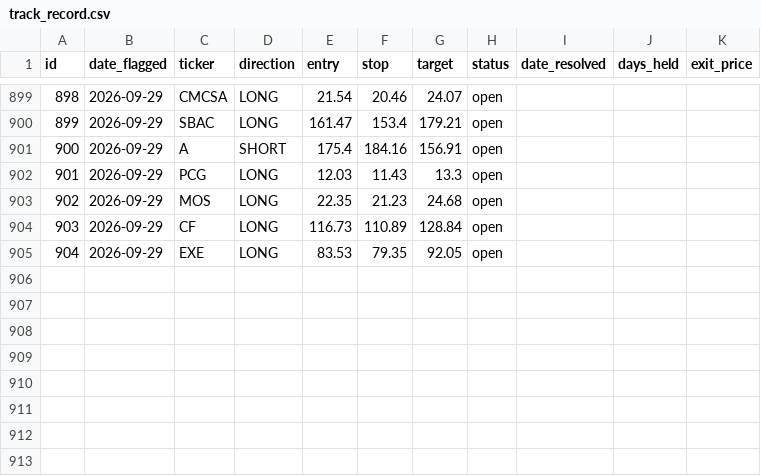
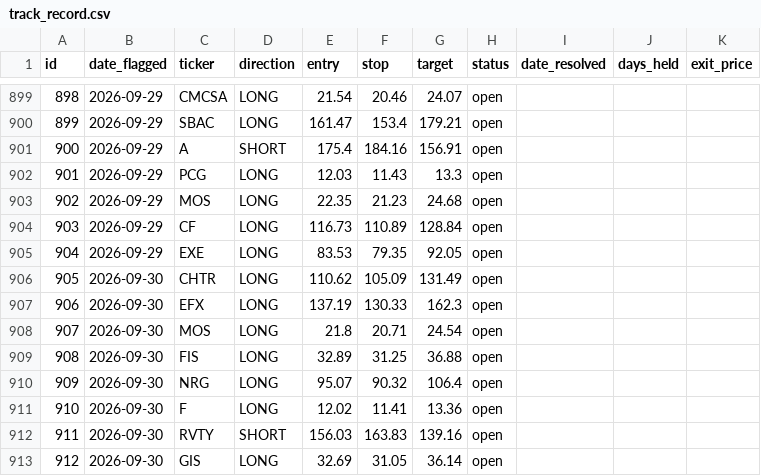
Before and after one commit to meskalinas23/stock-screener, a CSV file: reports/track_record.csv, drawn as a sheet; only a part is shown, gaps mark what is left out; the diff names each change by its address in the sheet, - before the commit and + after, or states it on an @@ line.

```diff
--- a/reports/track_record.csv
+++ b/reports/track_record.csv
+row 906: 905 | 2026-09-30 | CHTR | LONG | 110.62 | 105.09 | 131.49 | open
+row 907: 906 | 2026-09-30 | EFX | LONG | 137.19 | 130.33 | 162.3 | open
+row 908: 907 | 2026-09-30 | MOS | LONG | 21.8 | 20.71 | 24.54 | open
+row 909: 908 | 2026-09-30 | FIS | LONG | 32.89 | 31.25 | 36.88 | open
+row 910: 909 | 2026-09-30 | NRG | LONG | 95.07 | 90.32 | 106.4 | open
+row 911: 910 | 2026-09-30 | F | LONG | 12.02 | 11.41 | 13.36 | open
+row 912: 911 | 2026-09-30 | RVTY | SHORT | 156.03 | 163.83 | 139.16 | open
+row 913: 912 | 2026-09-30 | GIS | LONG | 32.69 | 31.05 | 36.14 | open
```
Also changed, not shown: 10 other files.
